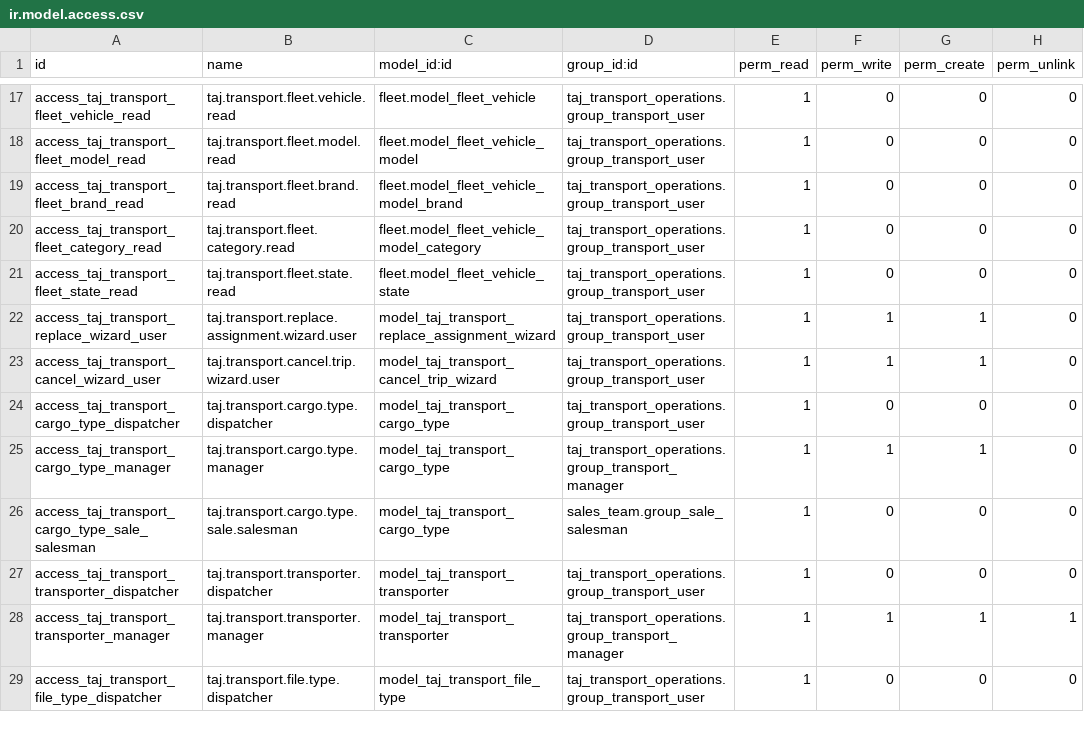
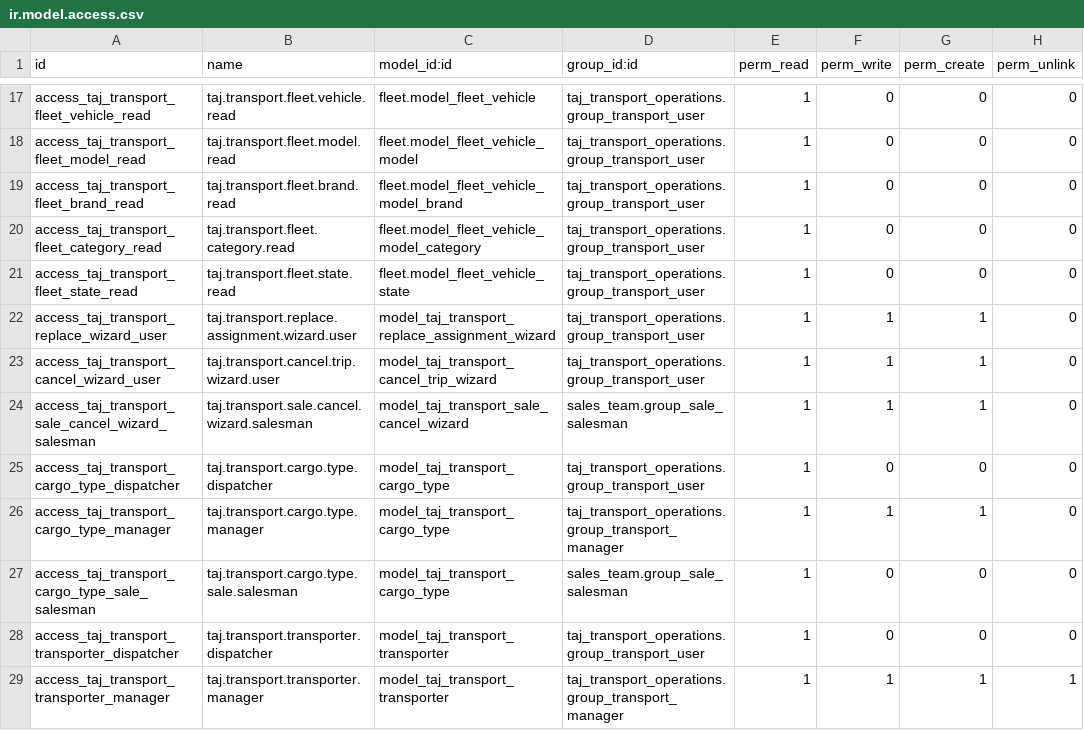
Before and after one commit to TAJ-Trucking-Limited/odoo15, a CSV file: taj_transport_operations/security/ir.model.access.csv, drawn as a sheet; only a part is shown, gaps mark what is left out; the shorter side is filled out with more unchanged rows; the diff names each change by its address in the sheet, - before the commit and + after, or states it on an @@ line.

Commit message:
feat(transport): warn before cancelling sales orders with trips
Show a confirmation dialog listing related transport trips so users
know cancel leaves those trips in place, then proceed if confirmed.

```diff
--- a/taj_transport_operations/security/ir.model.access.csv
+++ b/taj_transport_operations/security/ir.model.access.csv
+row 24: access_taj_transport_sale_cancel_wizard_salesman | taj.transport.sale.cancel.wizard.salesman | model_taj_transport_sale_cancel_wizard | sales_team.group_sale_salesman | 1 | 1 | 1 | 0
```
Also changed, not shown: 6 other files.
